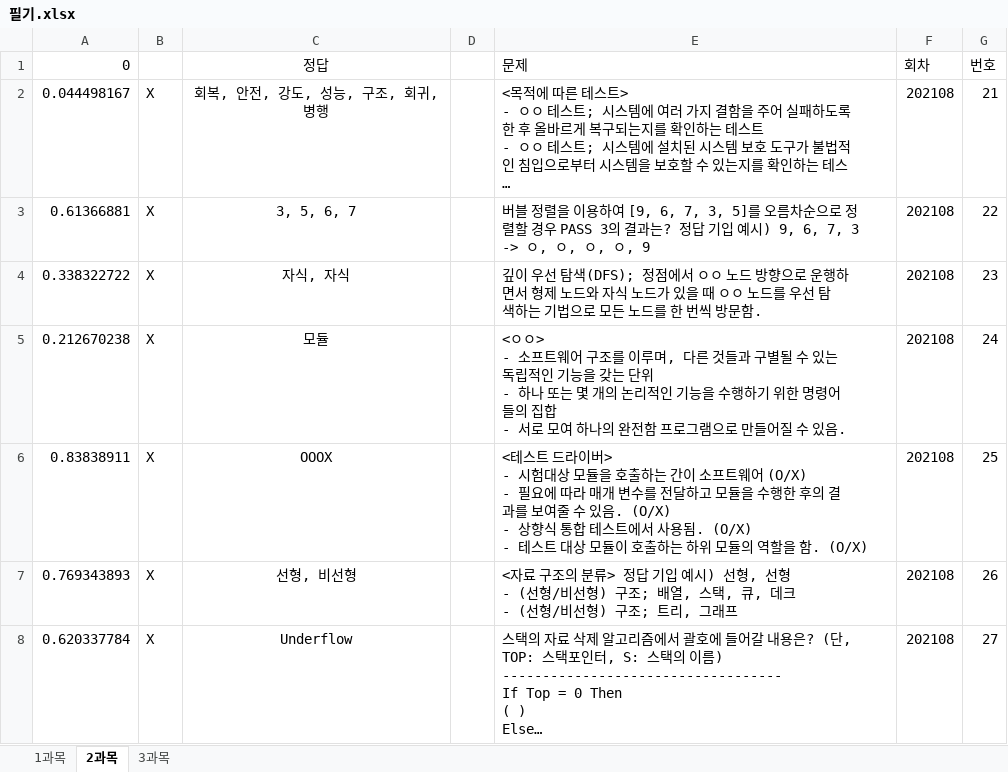
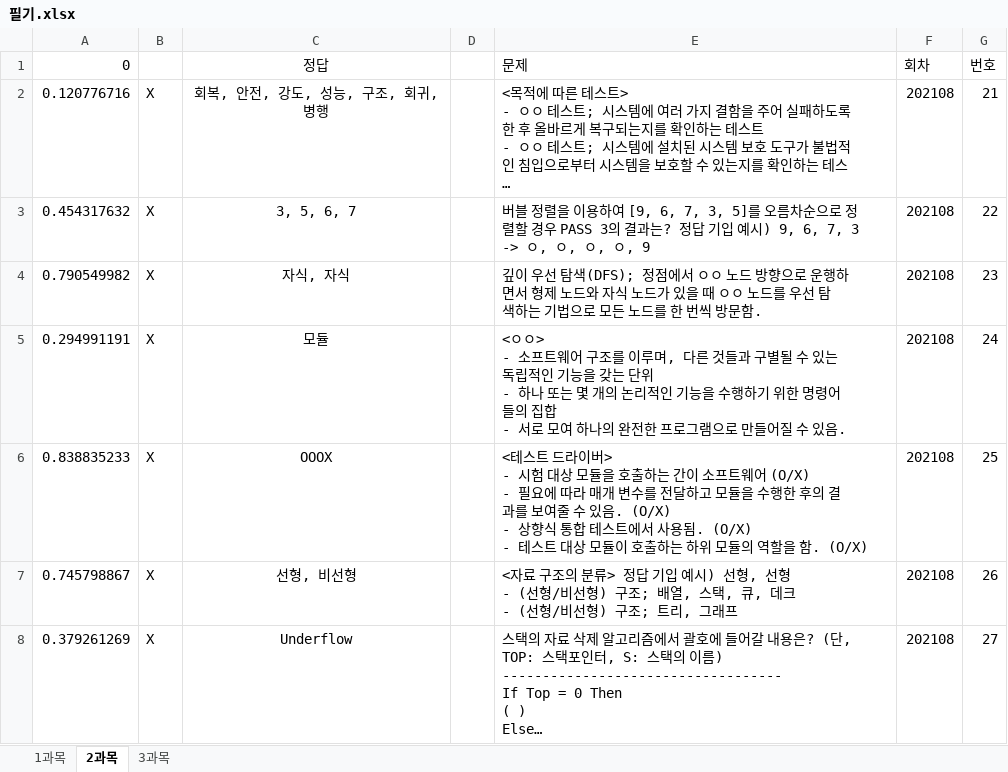
Before and after one commit to umingming/Certificate, an Excel workbook: 정보처리기사/필기.xlsx, sheet 2과목, drawn as a sheet; only a part is shown; long unchanged cells end in …; values as stored, in another font and other column widths than the file's, no borders; ↵ is a line break in a cell; the diff covers the shown part only; the diff names each change by its address in the sheet, - before the commit and + after, or states it on an @@ line.

```diff
--- a/정보처리기사/필기.xlsx (sheet 2과목)
+++ b/정보처리기사/필기.xlsx (sheet 2과목)
-A2 (0): 0.044498167
+A2 (0): 0.120776716
-A3 (0): 0.61366881
+A3 (0): 0.454317632
-A4 (0): 0.338322722
+A4 (0): 0.790549982
-A5 (0): 0.212670238
+A5 (0): 0.294991191
-E5 (문제): …의 완전함 프로그…
+E5 (문제): …의 완전한 프로그…
-A6 (0): 0.83838911
+A6 (0): 0.838835233
-E6 (문제): …> ↵ - 시험대상 모…
+E6 (문제): …> ↵ - 시험 대상 모…
-A7 (0): 0.769343893
+A7 (0): 0.745798867
-A8 (0): 0.620337784
+A8 (0): 0.379261269
```
Also changed, not shown: 63 edited cells elsewhere in this sheet, sheet 1과목, sheet 3과목.
